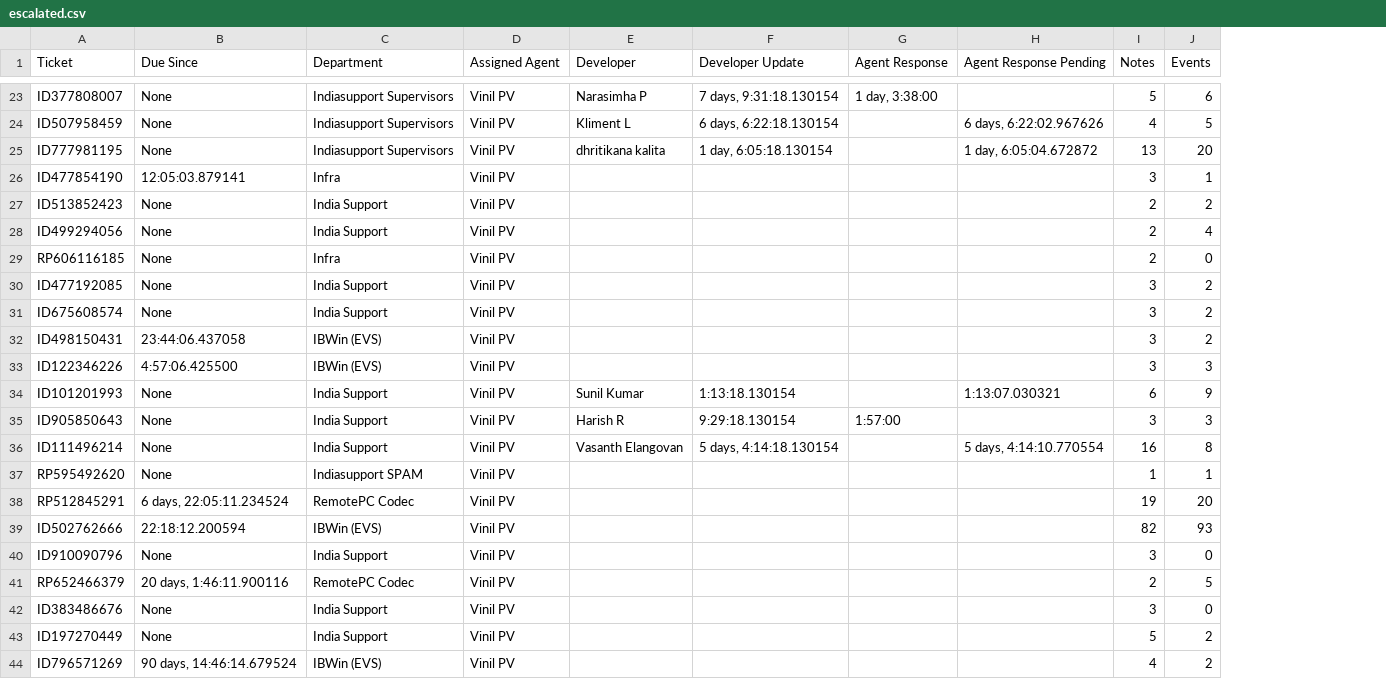
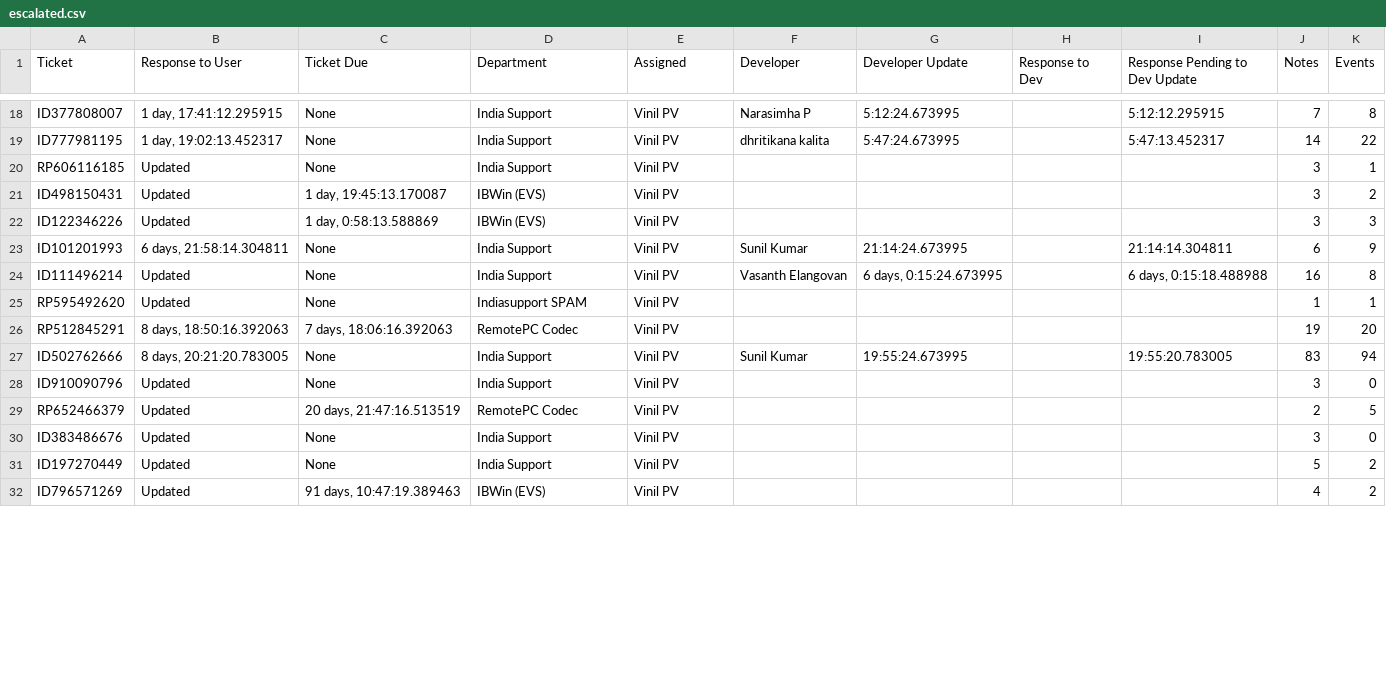
Before and after one commit to givemeway/search-ticketing, a CSV file: escalated.csv, drawn as a sheet; only a part is shown, gaps mark what is left out; removed rows and columns are numbered as before the commit, all else as after; the diff covers the shown part only; the diff names each change by its address in the sheet, - before the commit and + after, or states it on an @@ line.

```diff
--- a/escalated.csv
+++ b/escalated.csv
+column B (Response to User), rows 18-32: 1 day, 17:41:12.295915 | 1 day, 19:02:13.452317 | Updated | Updated | Updated | 6 days, 21:58:14.304811 | Updated | Updated | 8 days, 18:50:16.392063 | 8 days, 20:21:20.783005 | Updated | Updated | Updated | Updated | Updated
-column H (Agent Response Pending), row 25: 1 day, 6:05:04.672872; row 34: 1:13:07.030321; row 36: 5 days, 4:14:10.770554
+column I (Response Pending to Dev Update), rows 18-27: 5:12:12.295915 | 5:47:13.452317 |  |  |  | 21:14:14.304811 | 6 days, 0:15:18.488988 |  |  | 19:55:20.783005
-C1: Due Since
+C1: Ticket Due
-E1: Assigned Agent
+E1: Assigned
-H1: Agent Response
+H1: Response to Dev
-D18 (Department): Indiasupport Supervisors
+D18 (Department): India Support
-G18 (Developer Update): 7 days, 9:31:18.130154
+G18 (Developer Update): 5:12:24.673995
-H18 (Response to Dev): 1 day, 3:38:00
+H18 (Response to Dev): (empty)
-J18 (Notes): 5
+J18 (Notes): 7
-K18 (Events): 6
+K18 (Events): 8
-row 24: ID507958459 | None | Indiasupport Supervisors | Vinil PV | Kliment L | 6 days, 6:22:18.130154 |  | 6 days, 6:22:02.967626 | 4 | 5
-D19 (Department): Indiasupport Supervisors
+D19 (Department): India Support
-G19 (Developer Update): 1 day, 6:05:18.130154
+G19 (Developer Update): 5:47:24.673995
-J19 (Notes): 13
+J19 (Notes): 14
-K19 (Events): 20
+K19 (Events): 22
-row 26: ID477854190 | 12:05:03.879141 | Infra | Vinil PV |  |  |  |  | 3 | 1
-row 27: ID513852423 | None | India Support | Vinil PV |  |  |  |  | 2 | 2
-row 28: ID499294056 | None | India Support | Vinil PV |  |  |  |  | 2 | 4
-D20 (Department): Infra
+D20 (Department): India Support
-J20 (Notes): 2
+J20 (Notes): 3
-K20 (Events): 0
+K20 (Events): 1
@@ row 30 moved to row 3: ID477192085 @@
-row 31: ID675608574 | None | India Support | Vinil PV |  |  |  |  | 3 | 2
-C21 (Ticket Due): 23:44:06.437058
+C21 (Ticket Due): 1 day, 19:45:13.170087
-C22 (Ticket Due): 4:57:06.425500
+C22 (Ticket Due): 1 day, 0:58:13.588869
-G23 (Developer Update): 1:13:18.130154
+G23 (Developer Update): 21:14:24.673995
-row 35: ID905850643 | None | India Support | Vinil PV | Harish R | 9:29:18.130154 | 1:57:00 |  | 3 | 3
-G24 (Developer Update): 5 days, 4:14:18.130154
+G24 (Developer Update): 6 days, 0:15:24.673995
-C26 (Ticket Due): 6 days, 22:05:11.234524
+C26 (Ticket Due): 7 days, 18:06:16.392063
-C27 (Ticket Due): 22:18:12.200594
+C27 (Ticket Due): None
-D27 (Department): IBWin (EVS)
+D27 (Department): India Support
-F27 (Developer): (empty)
+F27 (Developer): Sunil Kumar
-G27 (Developer Update): (empty)
+G27 (Developer Update): 19:55:24.673995
-J27 (Notes): 82
+J27 (Notes): 83
-K27 (Events): 93
+K27 (Events): 94
-C29 (Ticket Due): 20 days, 1:46:11.900116
+C29 (Ticket Due): 20 days, 21:47:16.513519
-C32 (Ticket Due): 90 days, 14:46:14.679524
+C32 (Ticket Due): 91 days, 10:47:19.389463
```
Also changed, not shown: 3 added rows, 9 removed rows and 29 edited cells elsewhere in this file, NLP/escalated.csv, tickets.csv, 3 other files.
